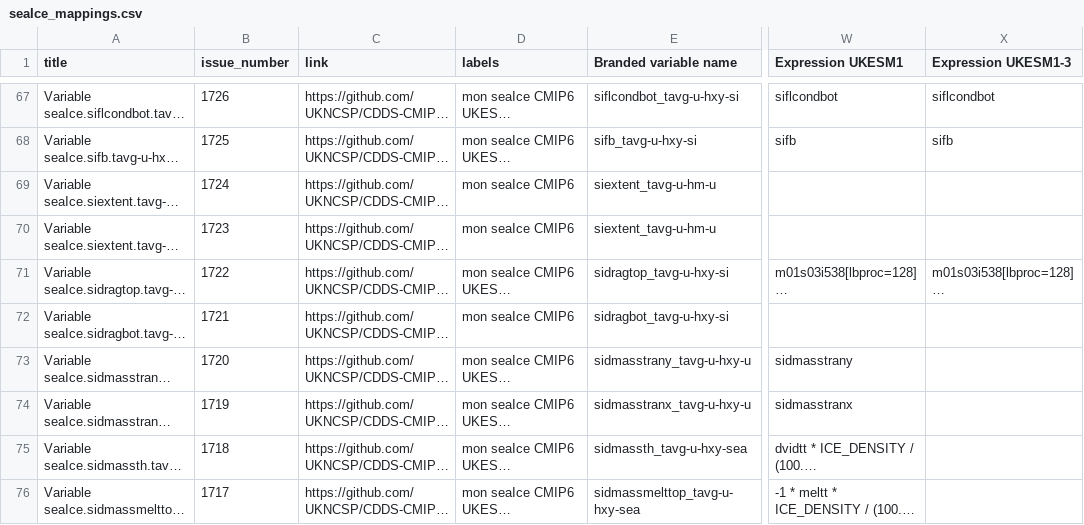
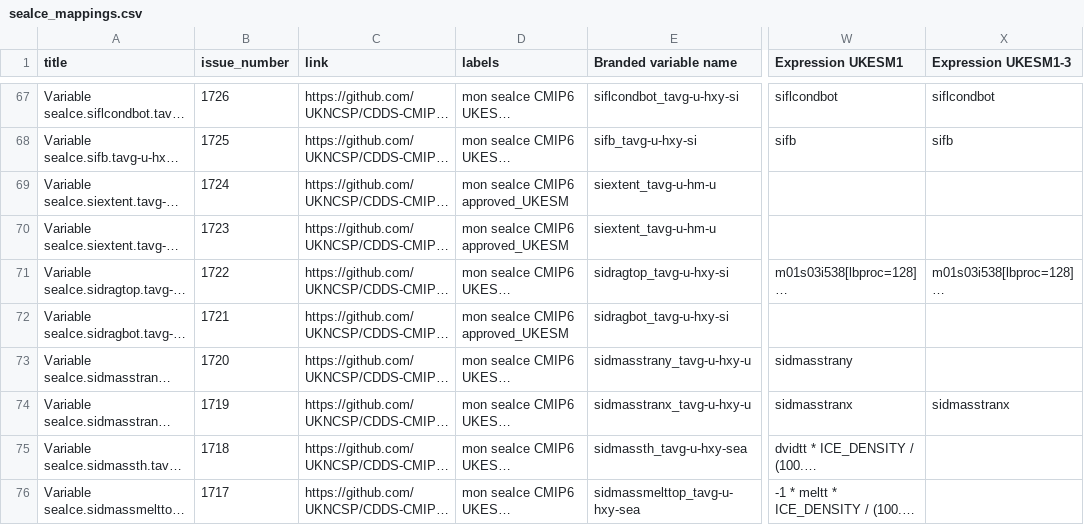
Before and after one commit to UKNCSP/CDDS-CMIP7-mappings, a CSV file: data/seaIce_mappings.csv, drawn as a sheet; only a part is shown, gaps mark what is left out; long unchanged cells end in …; the diff names each change by its address in the sheet, - before the commit and + after, or states it on an @@ line.

```diff
--- a/data/seaIce_mappings.csv
+++ b/data/seaIce_mappings.csv
-D69:D70 (labels): mon seaIce CMIP6
+D69:D70 (labels): mon seaIce CMIP6 approved_UKESM
-D72 (labels): mon seaIce CMIP6
+D72 (labels): mon seaIce CMIP6 approved_UKESM
-X74 (Expression UKESM1-3): (empty)
+X74 (Expression UKESM1-3): sidmasstranx
```
Also changed, not shown: data/seaIce_mappings_CMIP6.csv, 2 other files.
